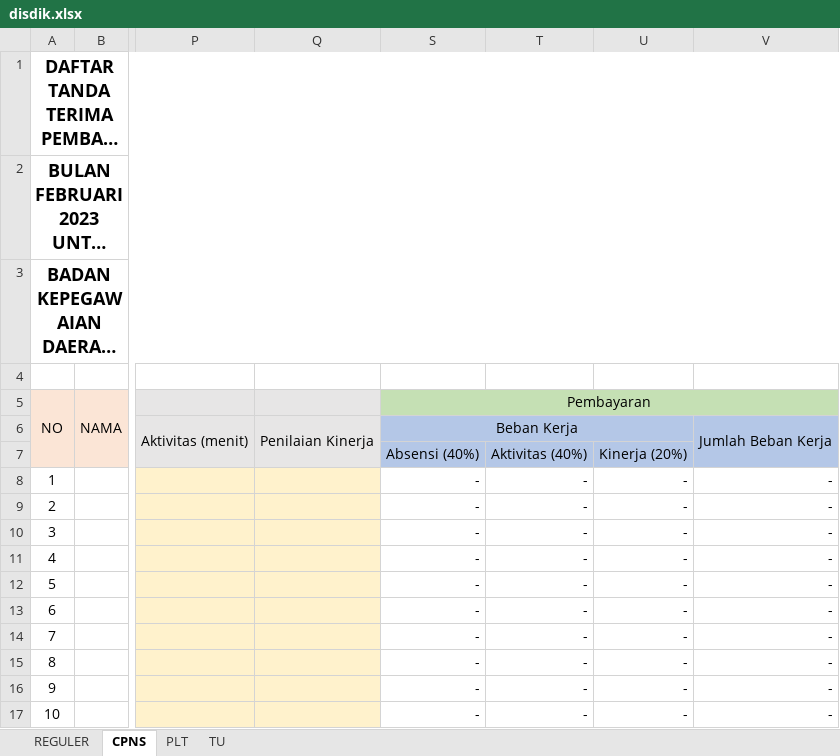
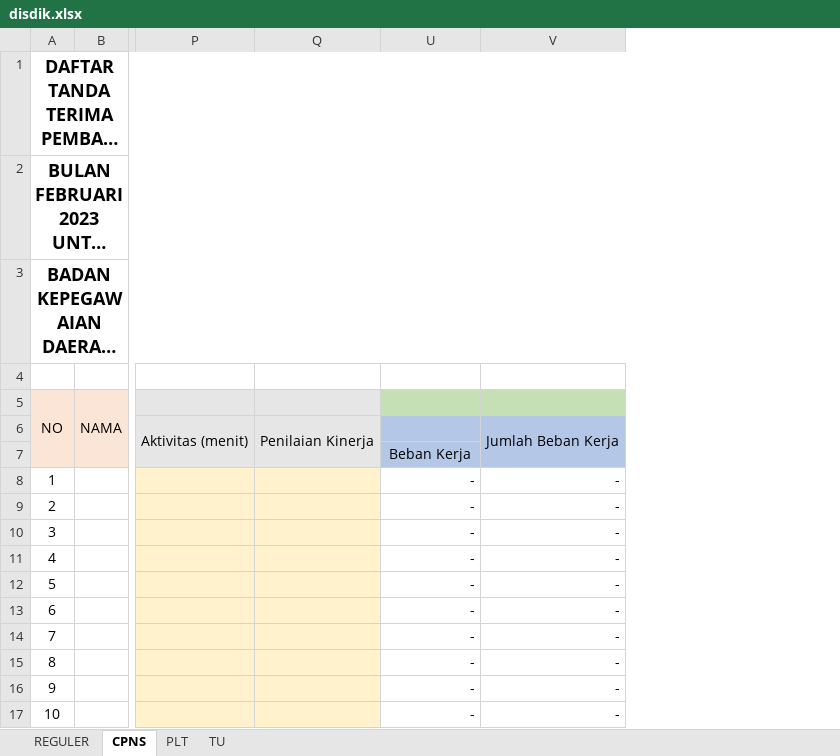
Before and after one commit to asrani27/tpp, an Excel workbook: public/excel/disdik.xlsx, sheet CPNS, drawn as a sheet; only a part is shown, gaps mark what is left out; long unchanged cells end in …; values as stored, in another font and other column widths than the file's, no borders; the diff names each change by its address in the sheet, - before the commit and + after, or states it on an @@ line.

```diff
--- a/public/excel/disdik.xlsx (sheet CPNS)
+++ b/public/excel/disdik.xlsx (sheet CPNS)
@@ column S (Pembayaran) hidden, rows 6-17: Beban Kerja | Absensi (40%) | - | - | - | - | - | - | - | - | - | - @@
@@ column T hidden, rows 7-17: Aktivitas (40%) | - | - | - | - | - | - | - | - | - | - @@
-U7: Kinerja (20%)
+U7: Beban Kerja
```
Also changed, not shown: sheet PLT, sheet TU, sheet REGULER, formulas that keep their value, 1 other file.
